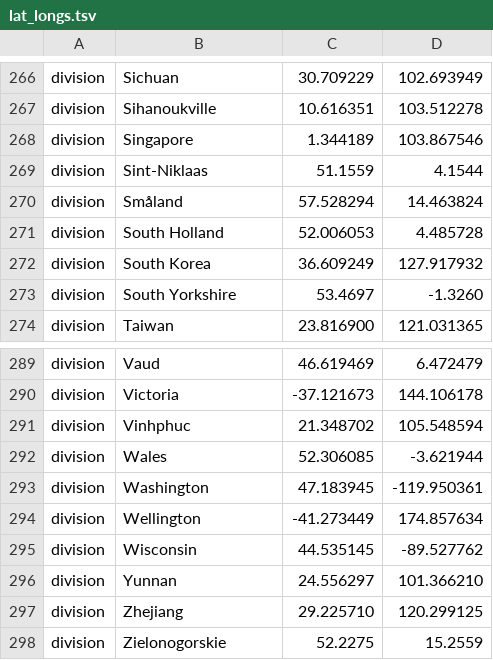
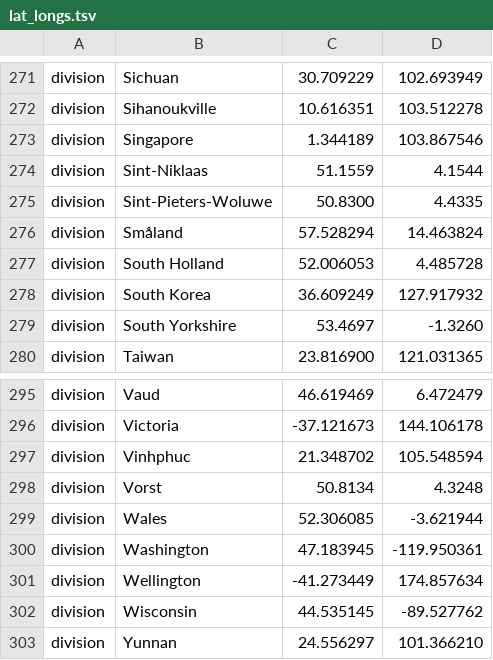
Before and after one commit to nextstrain/ncov, a TSV file: config/lat_longs.tsv, drawn as a sheet; only a part is shown, gaps mark what is left out; the shorter side is filled out with more unchanged rows; the diff covers the shown part only; the diff names each change by its address in the sheet, - before the commit and + after, or states it on an @@ line.

```diff
--- a/config/lat_longs.tsv
+++ b/config/lat_longs.tsv
+row 275: division | Sint-Pieters-Woluwe | 50.8300 | 4.4335
+row 298: division | Vorst | 50.8134 | 4.3248
```
Also changed, not shown: 5 added rows elsewhere in this file, config/ordering.tsv, data/metadata.tsv.
